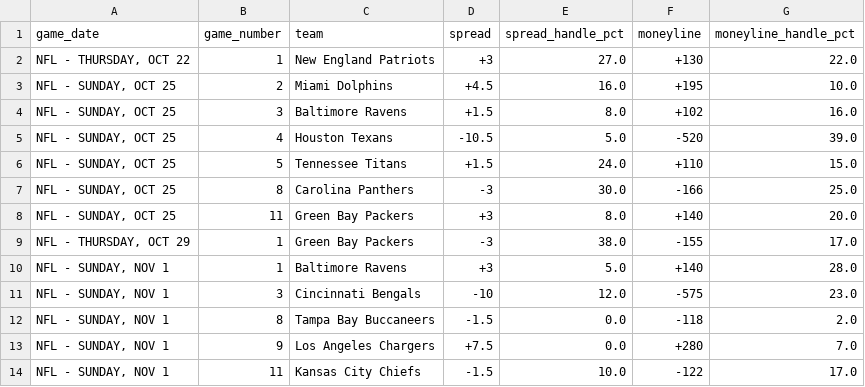
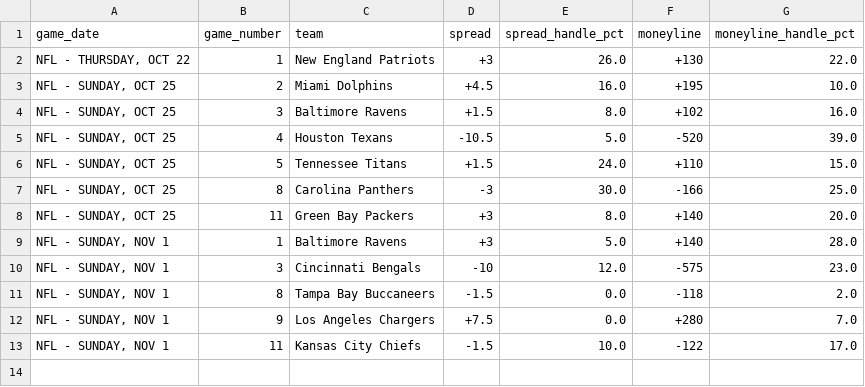
Before and after one commit to nevdesh/nfl-contrarian-dashboard, a CSV file: data/contrarian_qualifiers.csv, drawn as a sheet.

```diff
--- a/data/contrarian_qualifiers.csv
+++ b/data/contrarian_qualifiers.csv
@@ -1,3 +1,3 @@
 game_date,game_number,team,spread,spread_handle_pct,moneyline,moneyline_handle_pct
-"NFL - THURSDAY, OCT 22",1,New England Patriots,+3,27.0,+130,22.0
+"NFL - THURSDAY, OCT 22",1,New England Patriots,+3,26.0,+130,22.0
 "NFL - SUNDAY, OCT 25",2,Miami Dolphins,+4.5,16.0,+195,10.0
@@ -8,3 +8,2 @@ game_date,game_number,team,spread,spread_handle_pct,moneyline,moneyline_handle_p
 "NFL - SUNDAY, OCT 25",11,Green Bay Packers,+3,8.0,+140,20.0
-"NFL - THURSDAY, OCT 29",1,Green Bay Packers,-3,38.0,-155,17.0
 "NFL - SUNDAY, NOV 1",1,Baltimore Ravens,+3,5.0,+140,28.0
```
Also changed, not shown: 1 other file.
